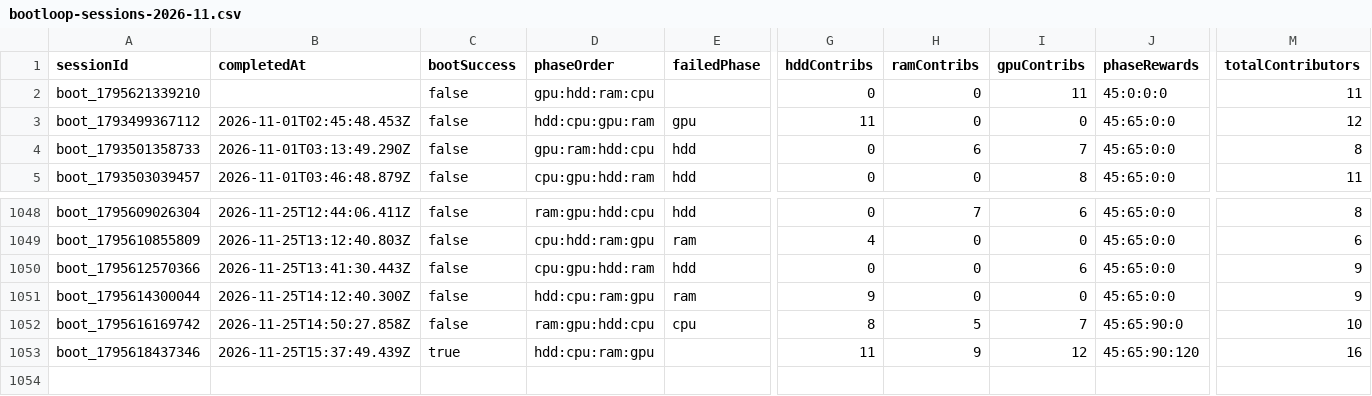
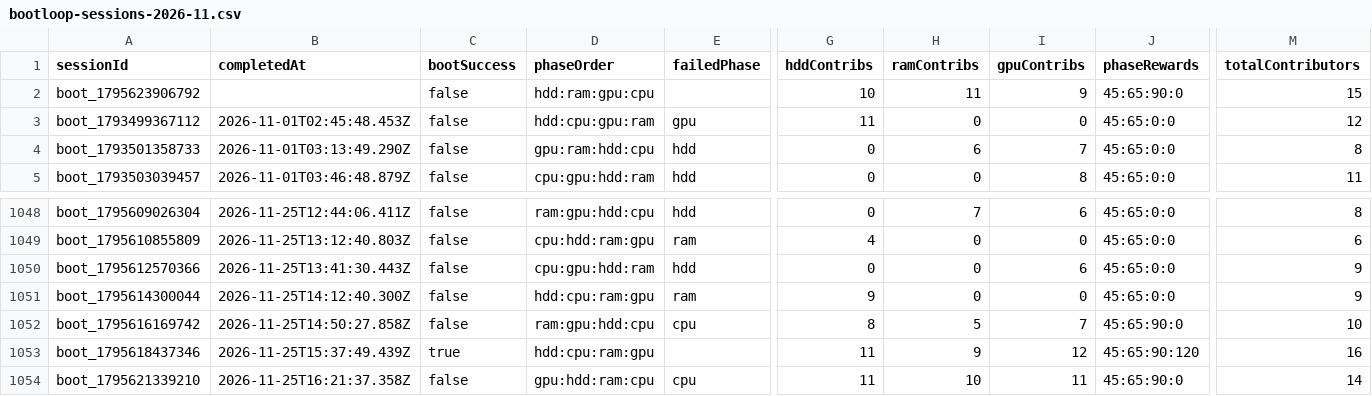
Before and after one commit to zosky/zoskyCube-archive, a CSV file: data/bootloop-sessions-2026-11.csv, drawn as a sheet; only a part is shown, gaps mark what is left out; rows hold the shown columns only; the diff names each change by its address in the sheet, - before the commit and + after, or states it on an @@ line.

```diff
--- a/data/bootloop-sessions-2026-11.csv
+++ b/data/bootloop-sessions-2026-11.csv
-A2 (sessionId): boot_1795621339210
+A2 (sessionId): boot_1795623906792
-D2 (phaseOrder): gpu:hdd:ram:cpu
+D2 (phaseOrder): hdd:ram:gpu:cpu
-G2 (hddContribs): 0
+G2 (hddContribs): 10
-H2 (ramContribs): 0
+H2 (ramContribs): 11
-I2 (gpuContribs): 11
+I2 (gpuContribs): 9
-J2 (phaseRewards): 45:0:0:0
+J2 (phaseRewards): 45:65:90:0
-M2 (totalContributors): 11
+M2 (totalContributors): 15
+row 1054: boot_1795621339210 | 2026-11-25T16:21:37.358Z | false | gpu:hdd:ram:cpu | cpu | 11 | 10 | 11 | 45:65:90:0 | 14
```
Also changed, not shown: data/bootloop-handouts-2026-11.csv, data/gauntlet-votes-2026-11.csv, 4 other files.
